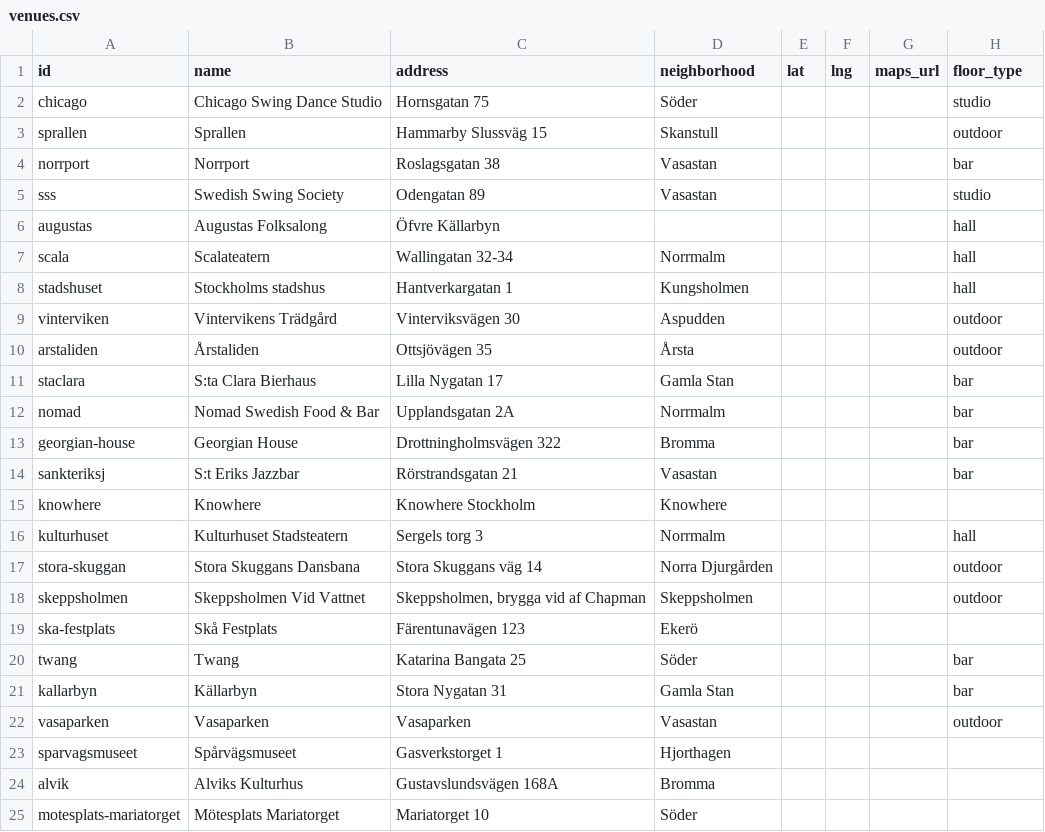
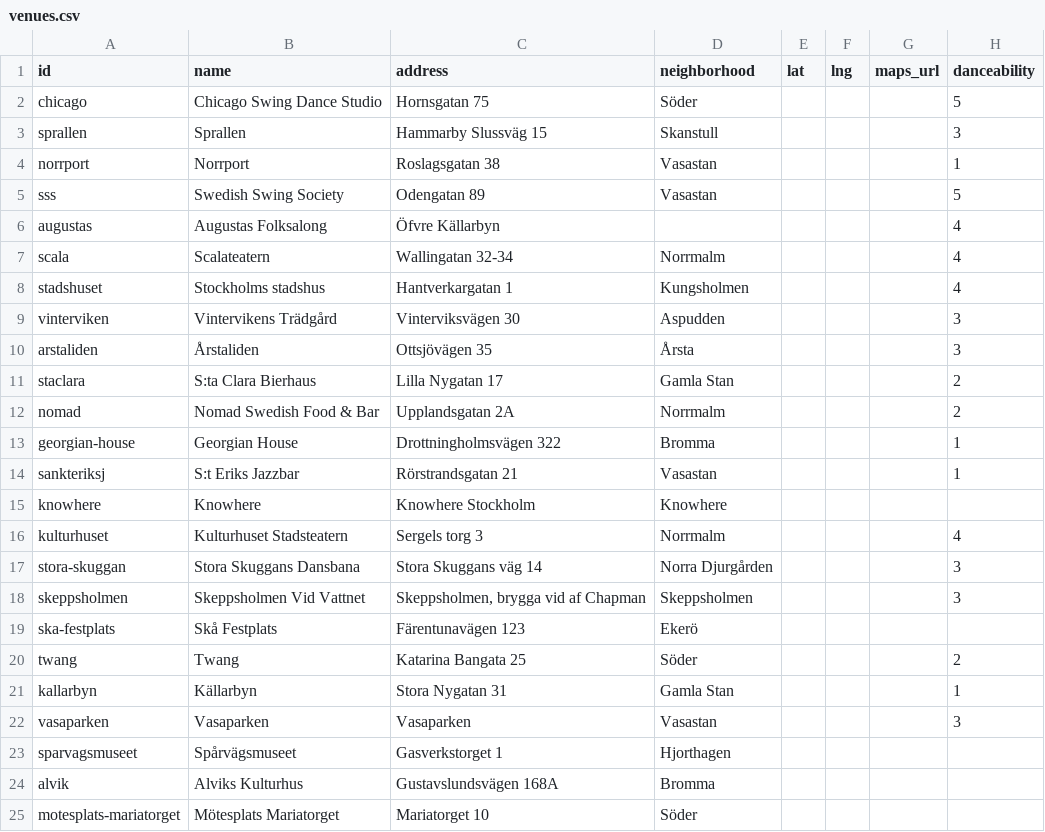
Before and after one commit to ranveeraggarwal/swsthlm, a CSV file: data/venues.csv, drawn as a sheet; only a part is shown.

Commit message:
Redesign EventCard as Editorial Playbill with 1–5 venue danceability meter (#471)
* Redesign EventCard as Editorial Playbill with 1–5 venue danceability meter

Rebuilds highlighted event cards around a three-zone Editorial Playbill layout, aligns sibling cards in the same row to equal height, and replaces the categorical floor_type column with a 1–5 danceability scale across venues.csv, validator, i18n, permalinks, compact rows, OG images, and correction reports.

Closes #465
Closes #467

* Restore ticket/sleeve whimsy, Tonight/Tomorrow badges, and independent card expansion

---------

Co-authored-by: Ranveer Aggarwal <3941281+ranveeraggarwal@users.noreply.github.com>

```diff
--- a/data/venues.csv
+++ b/data/venues.csv
@@ -1,23 +1,23 @@
-id,name,address,neighborhood,lat,lng,maps_url,floor_type
-chicago,Chicago Swing Dance Studio,Hornsgatan 75,Söder,,,,studio
-sprallen,Sprallen,Hammarby Slussväg 15,Skanstull,,,,outdoor
-norrport,Norrport,Roslagsgatan 38,Vasastan,,,,bar
-sss,Swedish Swing Society,Odengatan 89,Vasastan,,,,studio
-augustas,Augustas Folksalong,Öfvre Källarbyn,,,,,hall
-scala,Scalateatern,Wallingatan 32-34,Norrmalm,,,,hall
-stadshuset,Stockholms stadshus,Hantverkargatan 1,Kungsholmen,,,,hall
-vinterviken,Vintervikens Trädgård,Vinterviksvägen 30,Aspudden,,,,outdoor
-arstaliden,Årstaliden,Ottsjövägen 35,Årsta,,,,outdoor
-staclara,S:ta Clara Bierhaus,Lilla Nygatan 17,Gamla Stan,,,,bar
-nomad,Nomad Swedish Food & Bar,Upplandsgatan 2A,Norrmalm,,,,bar
-georgian-house,Georgian House,Drottningholmsvägen 322,Bromma,,,,bar
-sankteriksj,S:t Eriks Jazzbar,Rörstrandsgatan 21,Vasastan,,,,bar
+id,name,address,neighborhood,lat,lng,maps_url,danceability
+chicago,Chicago Swing Dance Studio,Hornsgatan 75,Söder,,,,5
+sprallen,Sprallen,Hammarby Slussväg 15,Skanstull,,,,3
+norrport,Norrport,Roslagsgatan 38,Vasastan,,,,1
+sss,Swedish Swing Society,Odengatan 89,Vasastan,,,,5
+augustas,Augustas Folksalong,Öfvre Källarbyn,,,,,4
+scala,Scalateatern,Wallingatan 32-34,Norrmalm,,,,4
+stadshuset,Stockholms stadshus,Hantverkargatan 1,Kungsholmen,,,,4
+vinterviken,Vintervikens Trädgård,Vinterviksvägen 30,Aspudden,,,,3
+arstaliden,Årstaliden,Ottsjövägen 35,Årsta,,,,3
+staclara,S:ta Clara Bierhaus,Lilla Nygatan 17,Gamla Stan,,,,2
+nomad,Nomad Swedish Food & Bar,Upplandsgatan 2A,Norrmalm,,,,2
+georgian-house,Georgian House,Drottningholmsvägen 322,Bromma,,,,1
+sankteriksj,S:t Eriks Jazzbar,Rörstrandsgatan 21,Vasastan,,,,1
 knowhere,Knowhere,Knowhere Stockholm,Knowhere,,,,
-kulturhuset,Kulturhuset Stadsteatern,Sergels torg 3,Norrmalm,,,,hall
-stora-skuggan,Stora Skuggans Dansbana,Stora Skuggans väg 14,Norra Djurgården,,,,outdoor
-skeppsholmen,Skeppsholmen Vid Vattnet,"Skeppsholmen, brygga vid af Chapman",Skeppsholmen,,,,outdoor
+kulturhuset,Kulturhuset Stadsteatern,Sergels torg 3,Norrmalm,,,,4
+stora-skuggan,Stora Skuggans Dansbana,Stora Skuggans väg 14,Norra Djurgården,,,,3
+skeppsholmen,Skeppsholmen Vid Vattnet,"Skeppsholmen, brygga vid af Chapman",Skeppsholmen,,,,3
 ska-festplats,Skå Festplats,Färentunavägen 123,Ekerö,,,,
-twang,Twang,Katarina Bangata 25,Söder,,,,bar
-kallarbyn,Källarbyn,Stora Nygatan 31,Gamla Stan,,,,bar
-vasaparken,Vasaparken,Vasaparken,Vasastan,,,,outdoor
+twang,Twang,Katarina Bangata 25,Söder,,,,2
+kallarbyn,Källarbyn,Stora Nygatan 31,Gamla Stan,,,,1
+vasaparken,Vasaparken,Vasaparken,Vasastan,,,,3
 sparvagsmuseet,Spårvägsmuseet,Gasverkstorget 1,Hjorthagen,,,,
```
Also changed, not shown: 26 other files.
